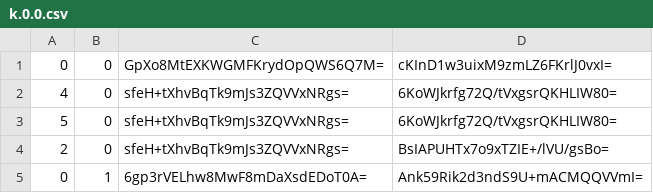
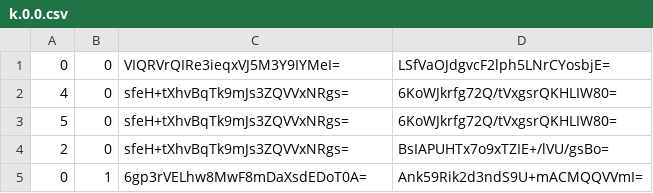
Before and after one commit to Sneezry/mcmapweb, a CSV file: tiles/zoom.-3/metadata/k.0.0.csv, drawn as a sheet.

```diff
--- a/tiles/zoom.-3/metadata/k.0.0.csv
+++ b/tiles/zoom.-3/metadata/k.0.0.csv
@@ -1,2 +1,2 @@
-0,0,GpXo8MtEXKWGMFKrydOpQWS6Q7M=,cKInD1w3uixM9zmLZ6FKrlJ0vxI=
+0,0,VIQRVrQIRe3ieqxVJ5M3Y9IYMeI=,LSfVaOJdgvcF2lph5LNrCYosbjE=
 4,0,sfeH+tXhvBqTk9mJs3ZQVVxNRgs=,6KoWJkrfg72Q/tVxgsrQKHLIW80=
```
Also changed, not shown: tiles/zoom.-1/metadata/k.0.0.csv, tiles/zoom.-2/metadata/k.0.0.csv, 13 other files.
